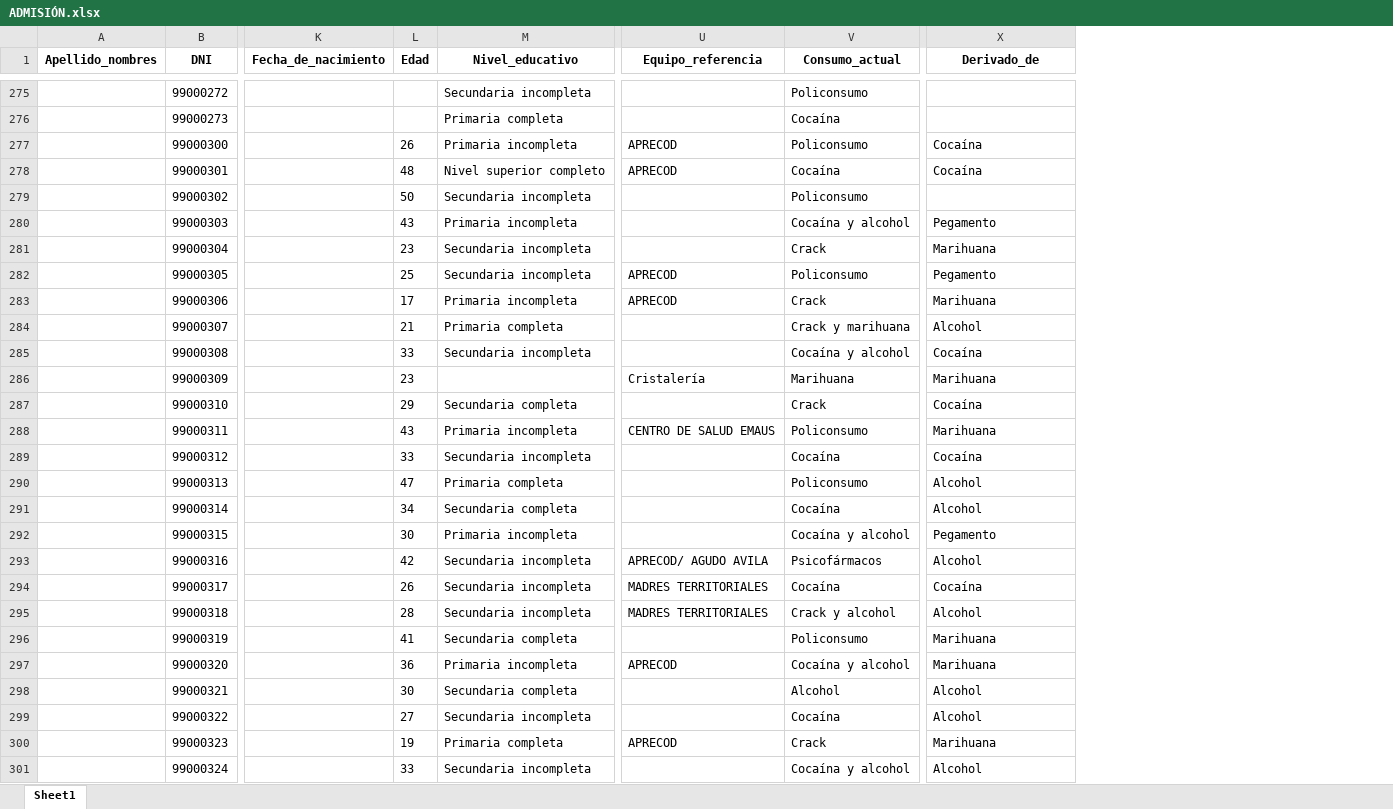
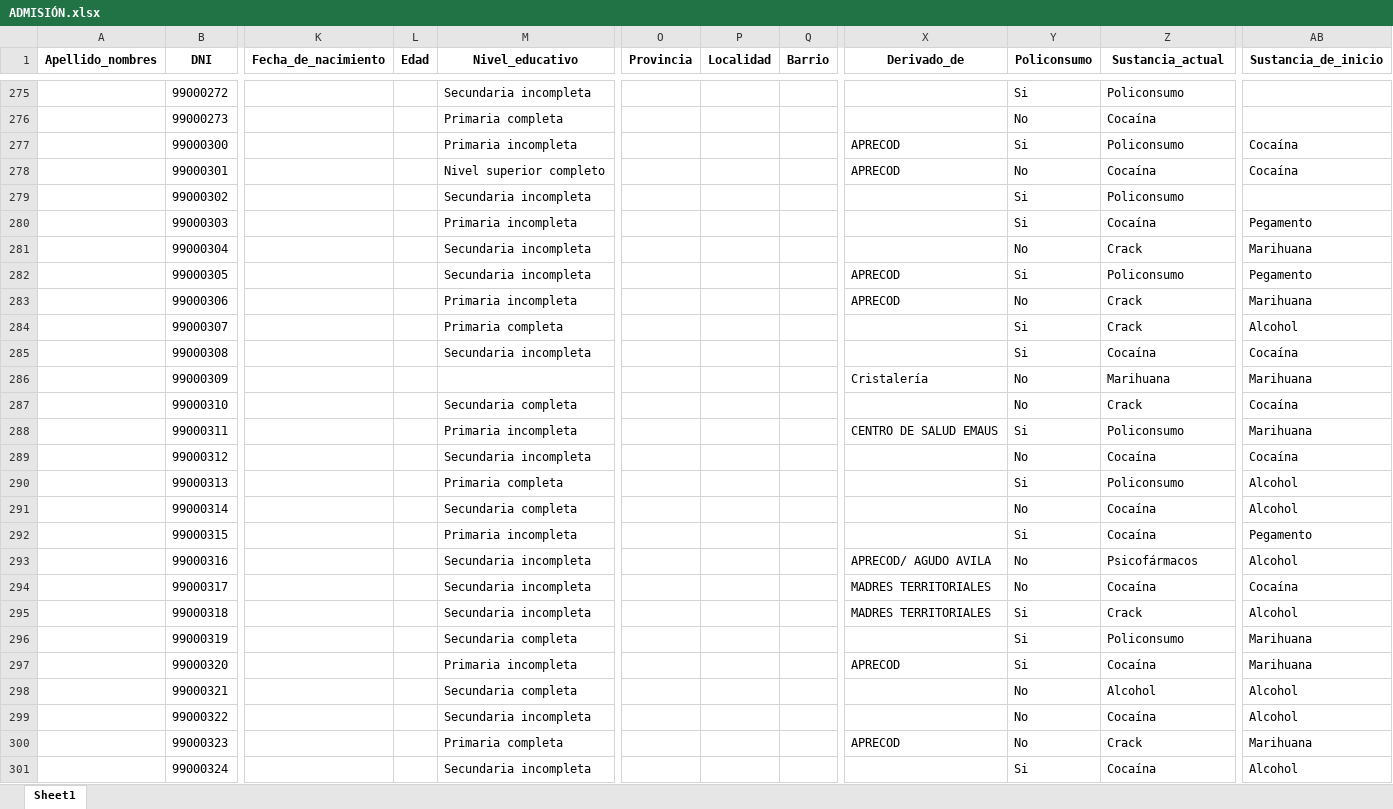
Before and after one commit to alfonsinabadin/bioestadistica2024, an Excel workbook: Trabajo práctico final/Limpieza de bases/ADMISIÓN.xlsx, sheet Sheet1, drawn as a sheet; only a part is shown, gaps mark what is left out; values as stored, in another font and other column widths than the file's, no borders; addresses are those after the commit; the diff covers the shown part only; the diff names each change by its address in the sheet, - before the commit and + after, or states it on an @@ line.

Commit message:
Corrijo problema bases

```diff
--- a/Trabajo práctico final/Limpieza de bases/ADMISIÓN.xlsx (sheet Sheet1)
+++ b/Trabajo práctico final/Limpieza de bases/ADMISIÓN.xlsx (sheet Sheet1)
+column O (Provincia), empty
+column P (Localidad), empty
+column Q (Barrio), empty
+column Y (Policonsumo), rows 275-301: Si | No | Si | No | Si | Si | No | Si | No | Si | Si | No | No | Si | No | Si | No | Si | No | No | Si | Si | Si | No | No | No | Si
-X1: Equipo_referencia
+X1: Derivado_de
-Z1: Consumo_actual
+Z1: Sustancia_actual
-AB1: Derivado_de
+AB1: Sustancia_de_inicio
-L277 (Edad): 26
+L277 (Edad): (empty)
-L278 (Edad): 48
+L278 (Edad): (empty)
-L279 (Edad): 50
+L279 (Edad): (empty)
-L280 (Edad): 43
+L280 (Edad): (empty)
-Z280 (Sustancia_actual): Cocaína y alcohol
+Z280 (Sustancia_actual): Cocaína
-L281 (Edad): 23
+L281 (Edad): (empty)
-L282 (Edad): 25
+L282 (Edad): (empty)
-L283 (Edad): 17
+L283 (Edad): (empty)
-L284 (Edad): 21
+L284 (Edad): (empty)
-Z284 (Sustancia_actual): Crack y marihuana
+Z284 (Sustancia_actual): Crack
-L285 (Edad): 33
+L285 (Edad): (empty)
-Z285 (Sustancia_actual): Cocaína y alcohol
+Z285 (Sustancia_actual): Cocaína
-L286 (Edad): 23
+L286 (Edad): (empty)
-L287 (Edad): 29
+L287 (Edad): (empty)
-L288 (Edad): 43
+L288 (Edad): (empty)
-L289 (Edad): 33
+L289 (Edad): (empty)
-L290 (Edad): 47
+L290 (Edad): (empty)
-L291 (Edad): 34
+L291 (Edad): (empty)
-L292 (Edad): 30
+L292 (Edad): (empty)
-Z292 (Sustancia_actual): Cocaína y alcohol
+Z292 (Sustancia_actual): Cocaína
-L293 (Edad): 42
+L293 (Edad): (empty)
-L294 (Edad): 26
+L294 (Edad): (empty)
-L295 (Edad): 28
+L295 (Edad): (empty)
-Z295 (Sustancia_actual): Crack y alcohol
+Z295 (Sustancia_actual): Crack
-L296 (Edad): 41
+L296 (Edad): (empty)
-L297 (Edad): 36
+L297 (Edad): (empty)
-Z297 (Sustancia_actual): Cocaína y alcohol
+Z297 (Sustancia_actual): Cocaína
-L298 (Edad): 30
+L298 (Edad): (empty)
-L299 (Edad): 27
+L299 (Edad): (empty)
-L300 (Edad): 19
+L300 (Edad): (empty)
-L301 (Edad): 33
+L301 (Edad): (empty)
-Z301 (Sustancia_actual): Cocaína y alcohol
+Z301 (Sustancia_actual): Cocaína
```
Also changed, not shown: 598 edited cells and cell formats elsewhere in this sheet, Trabajo práctico final/Limpieza de bases/2024 ADMISIÓN_LIMPIA.xlsx, 1 other file.
